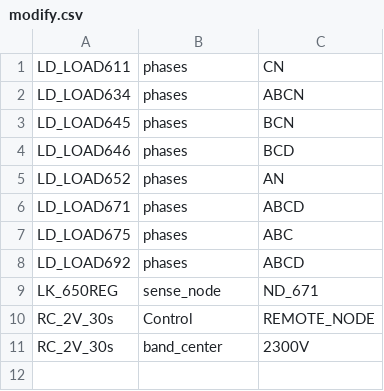
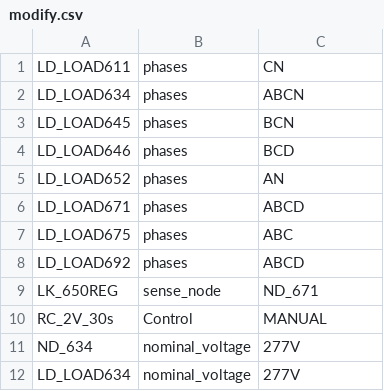
Before and after one commit to openfido/cyme-extract, a CSV file: autotest/input_1/modify.csv, drawn as a sheet.

Commit message:
Fix some typos in converter

```diff
--- a/autotest/input_1/modify.csv
+++ b/autotest/input_1/modify.csv
@@ -9,3 +9,4 @@ LD_LOAD692,phases,ABCD
 LK_650REG,sense_node,ND_671
-RC_2V_30s,Control,REMOTE_NODE
-RC_2V_30s,band_center,2300V
+RC_2V_30s,Control,MANUAL
+ND_634,nominal_voltage,277V
+LD_LOAD634,nominal_voltage,277V
```
Also changed, not shown: 1 other file.
